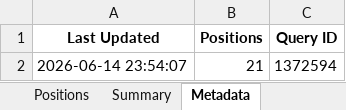
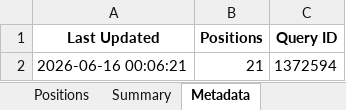
Before and after one commit to timelyrain/timeless-workspace, an Excel workbook: projects/fetch-ibkr-positions.xlsx, sheet Metadata, drawn as a sheet; values as stored, in another font and other column widths than the file's, no borders; the diff names each change by its address in the sheet, - before the commit and + after, or states it on an @@ line.

```diff
--- a/projects/fetch-ibkr-positions.xlsx (sheet Metadata)
+++ b/projects/fetch-ibkr-positions.xlsx (sheet Metadata)
-A2 (Last Updated): 2026-06-14 23:54:07
+A2 (Last Updated): 2026-06-16 00:06:21
```
Also changed, not shown: 1 other file.
